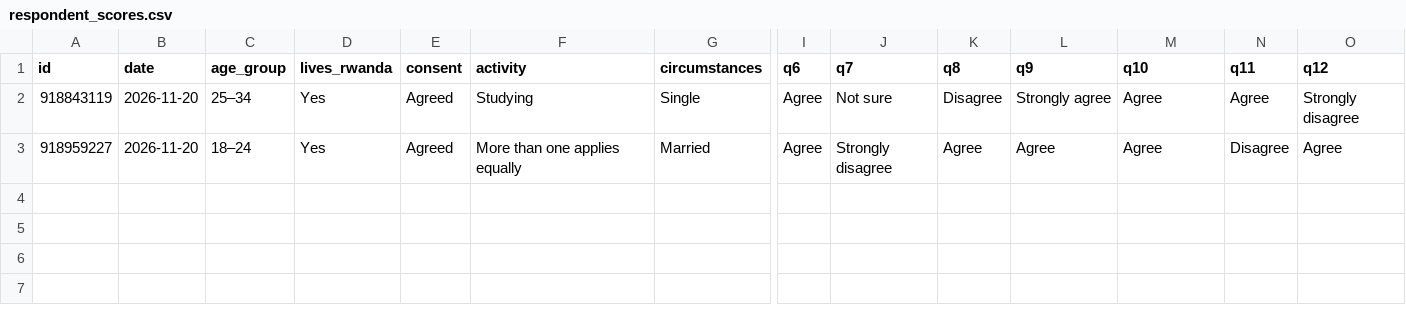
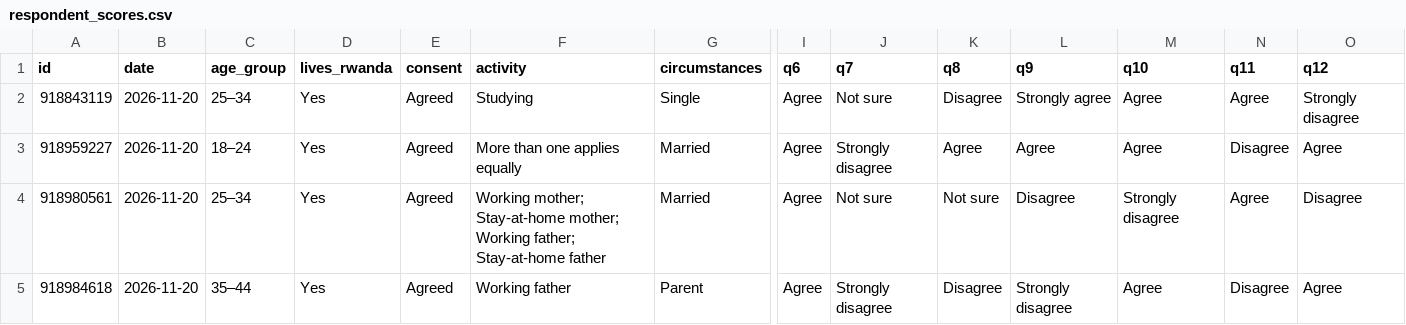
Before and after one commit to Umumasayii/sylivia_habibi_dashboard, a CSV file: public/data/respondent_scores.csv, drawn as a sheet; only a part is shown, gaps mark what is left out; rows hold the shown columns only; the diff names each change by its address in the sheet, - before the commit and + after, or states it on an @@ line.

```diff
--- a/public/data/respondent_scores.csv
+++ b/public/data/respondent_scores.csv
+row 4: 918980561 | 2026-11-20 | 25–34 | Yes | Agreed | Working mother; Stay-at-home mother; Working father; Stay-at-home father | Married | Agree | Not sure | Not sure | Disagree | Strongly disagree | Agree | Disagree
+row 5: 918984618 | 2026-11-20 | 35–44 | Yes | Agreed | Working father | Parent | Agree | Strongly disagree | Disagree | Strongly disagree | Agree | Disagree | Agree
```
Also changed, not shown: 3 other files.
